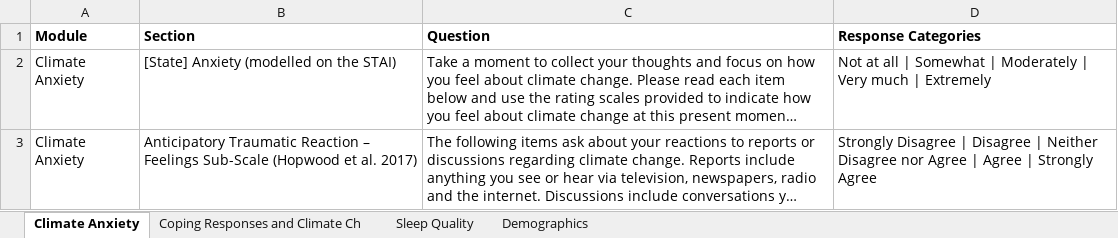
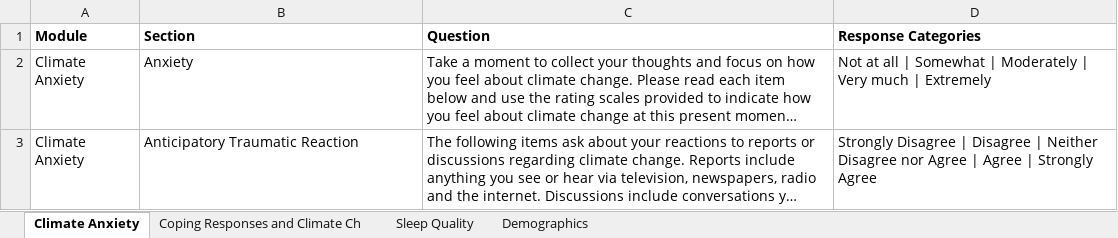
Before and after one commit to jovishacurlie22/Experiment2, an Excel workbook: SurveyQuestions/csvs/mecamhsurvey.xlsx, sheet Climate Anxiety, drawn as a sheet; long unchanged cells end in …; values as stored, in another font and other column widths than the file's, no borders; charts and pictures not drawn; the diff names each change by its address in the sheet, - before the commit and + after, or states it on an @@ line.

Commit message:
added new log and changed mecamh tags

```diff
--- a/SurveyQuestions/csvs/mecamhsurvey.xlsx (sheet Climate Anxiety)
+++ b/SurveyQuestions/csvs/mecamhsurvey.xlsx (sheet Climate Anxiety)
-B2 (Section): [State] Anxiety (modelled on the STAI)
+B2 (Section): Anxiety
-B3 (Section): …Traumatic Reaction – Feelings Sub-Scale (Hopwood et al. 2017)
+B3 (Section): …Traumatic Reaction
```
Also changed, not shown: sheet Coping Responses and Climate Ch, charts or pictures, SurveyQuestions/outputs/MECAMH_question_score.xlsx, SurveyQuestions/outputs/MECAMH_question_score_reordered.xlsx, 7 other files.
